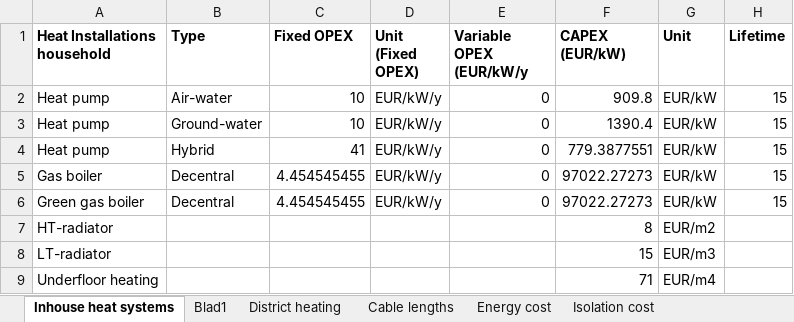
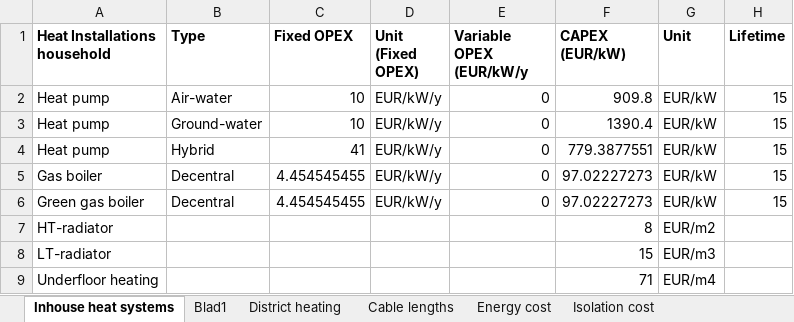
Before and after one commit to Zenmo/Brabant-systeem-integratie-model, an Excel workbook: Data/Cost_estimation.xlsx, sheet Inhouse heat systems, drawn as a sheet; values as stored, in another font and other column widths than the file's, no borders; the diff names each change by its address in the sheet, - before the commit and + after, or states it on an @@ line.

Commit message:
LCOE
- Add neighborhood specific LCOES
- Add 'total' LCOE
- Add green gas cost
- Add hybrid gas/elec fraction
- Add gas and electricity cost

```diff
--- a/Data/Cost_estimation.xlsx (sheet Inhouse heat systems)
+++ b/Data/Cost_estimation.xlsx (sheet Inhouse heat systems)
-F5:F6 (CAPEX (EUR/kW)): 97022.27273
+F5:F6 (CAPEX (EUR/kW)): 97.02227273
```
Also changed, not shown: 5 other files.
